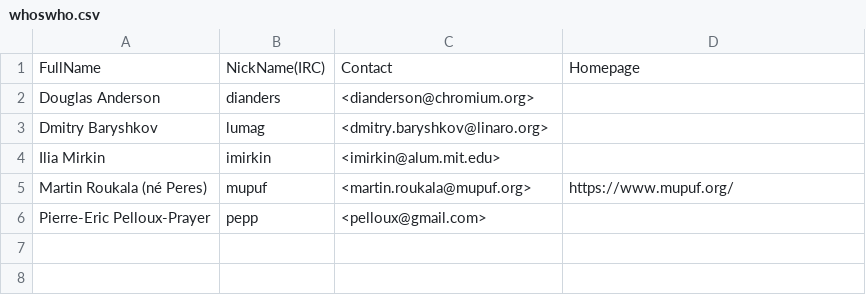
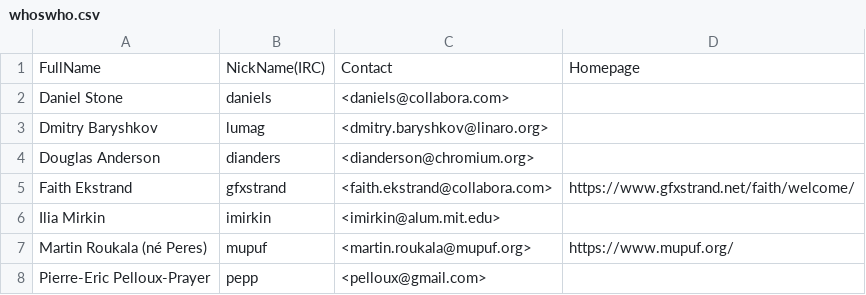
Before and after one commit to lucmann/LearnDRM, a CSV file: whoswho.csv, drawn as a sheet.

Commit message:
update whoswho
Signed-off-by: Luc Ma <luc@sietium.com>

```diff
--- a/whoswho.csv
+++ b/whoswho.csv
@@ -1,4 +1,6 @@
 FullName,NickName(IRC),Contact,Homepage
+Daniel Stone,daniels,<daniels@collabora.com>,,
+Dmitry Baryshkov,lumag,<dmitry.baryshkov@linaro.org>,,
 Douglas Anderson,dianders, <dianderson@chromium.org>,,
-Dmitry Baryshkov,lumag,<dmitry.baryshkov@linaro.org>,,
+Faith Ekstrand,gfxstrand,<faith.ekstrand@collabora.com>,https://www.gfxstrand.net/faith/welcome/,
 Ilia Mirkin,imirkin,<imirkin@alum.mit.edu>,,
```
